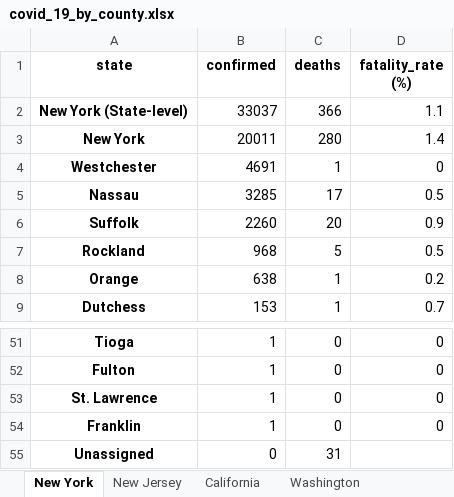
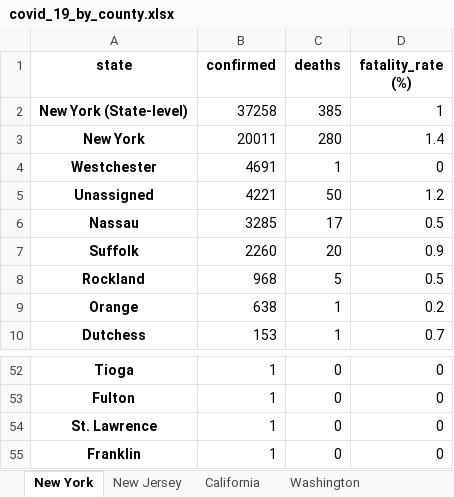
Before and after one commit to apgr0ss/covid19-scraper, an Excel workbook: covid_19_by_county.xlsx, sheet New York, drawn as a sheet; only a part is shown, gaps mark what is left out; values as stored, in another font and other column widths than the file's, no borders; removed rows and columns are numbered as before the commit, all else as after; the diff names each change by its address in the sheet, - before the commit and + after, or states it on an @@ line.

```diff
--- a/covid_19_by_county.xlsx (sheet New York)
+++ b/covid_19_by_county.xlsx (sheet New York)
-B2 (confirmed): 33037
+B2 (confirmed): 37258
-C2 (deaths): 366
+C2 (deaths): 385
-D2 (fatality_rate (%)): 1.1
+D2 (fatality_rate (%)): 1
+row 5: Unassigned | 4221 | 50 | 1.2
-row 55: Unassigned | 0 | 31
```
Also changed, not shown: sheet Mississippi, sheet Texas, sheet California, sheet Wyoming, sheet Arizona, sheet Kansas, 1 more sheet, other sheet tabs.
